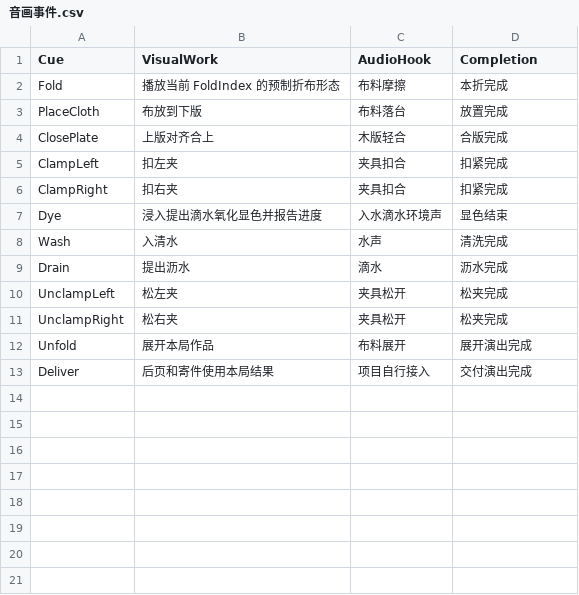
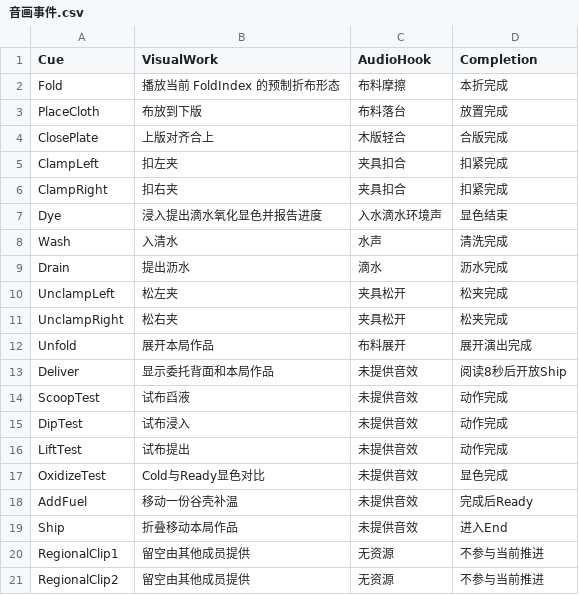
Before and after one commit to ZDD-cy/digital-media, a CSV file: LanRan/Plugins/IndigoInteraction/Docs/音画事件.csv, drawn as a sheet.

```diff
--- a/LanRan/Plugins/IndigoInteraction/Docs/音画事件.csv
+++ b/LanRan/Plugins/IndigoInteraction/Docs/音画事件.csv
@@ -12,2 +12,10 @@ UnclampRight,松右夹,夹具松开,松夹完成
 Unfold,展开本局作品,布料展开,展开演出完成
-Deliver,后页和寄件使用本局结果,项目自行接入,交付演出完成
+Deliver,显示委托背面和本局作品,未提供音效,阅读8秒后开放Ship
+ScoopTest,试布舀液,未提供音效,动作完成
+DipTest,试布浸入,未提供音效,动作完成
+LiftTest,试布提出,未提供音效,动作完成
+OxidizeTest,Cold与Ready显色对比,未提供音效,显色完成
+AddFuel,移动一份谷壳补温,未提供音效,完成后Ready
+Ship,折叠移动本局作品,未提供音效,进入End
+RegionalClip1,留空由其他成员提供,无资源,不参与当前推进
+RegionalClip2,留空由其他成员提供,无资源,不参与当前推进
```
Also changed, not shown: LanRan/Plugins/IndigoInteraction/Docs/步骤配置.csv, 37 other files.
